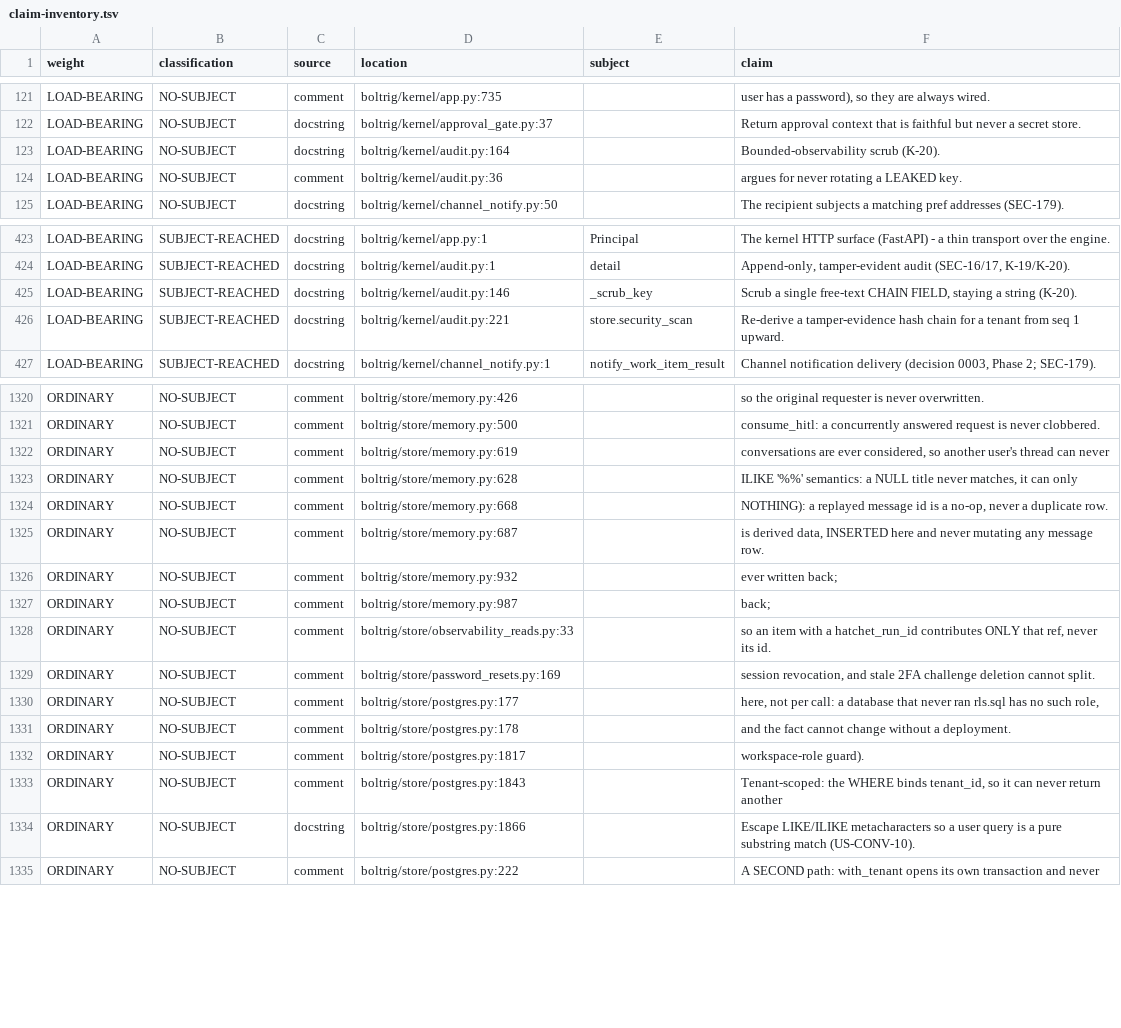
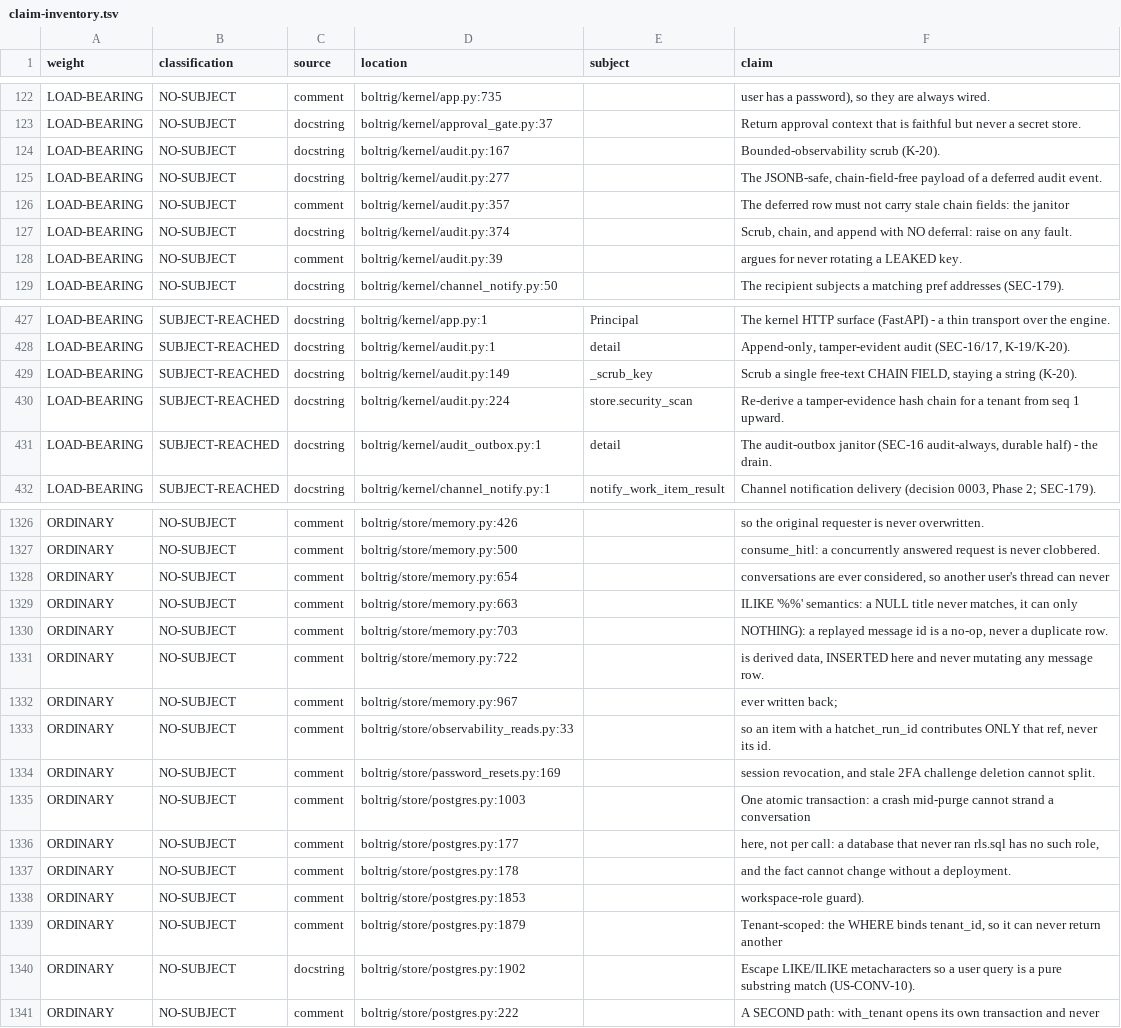
Before and after one commit to wlilley93/boltrig, a TSV file: docs/claim-inventory.tsv, drawn as a sheet; only a part is shown, gaps mark what is left out; the diff covers the shown part only.

```diff
--- a/docs/claim-inventory.tsv
+++ b/docs/claim-inventory.tsv
@@ -122,4 +123,7 @@ LOAD-BEARING	NO-SUBJECT	comment	boltrig/kernel/app.py:735		user has a password),
 LOAD-BEARING	NO-SUBJECT	docstring	boltrig/kernel/approval_gate.py:37		Return approval context that is faithful but never a secret store.
-LOAD-BEARING	NO-SUBJECT	docstring	boltrig/kernel/audit.py:164		Bounded-observability scrub (K-20).
-LOAD-BEARING	NO-SUBJECT	comment	boltrig/kernel/audit.py:36		argues for never rotating a LEAKED key.
+LOAD-BEARING	NO-SUBJECT	docstring	boltrig/kernel/audit.py:167		Bounded-observability scrub (K-20).
+LOAD-BEARING	NO-SUBJECT	docstring	boltrig/kernel/audit.py:277		The JSONB-safe, chain-field-free payload of a deferred audit event.
+LOAD-BEARING	NO-SUBJECT	comment	boltrig/kernel/audit.py:357		The deferred row must not carry stale chain fields: the janitor
+LOAD-BEARING	NO-SUBJECT	docstring	boltrig/kernel/audit.py:374		Scrub, chain, and append with NO deferral: raise on any fault.
+LOAD-BEARING	NO-SUBJECT	comment	boltrig/kernel/audit.py:39		argues for never rotating a LEAKED key.
 LOAD-BEARING	NO-SUBJECT	docstring	boltrig/kernel/channel_notify.py:50		The recipient subjects a matching pref addresses (SEC-179).
@@ -424,4 +428,5 @@ LOAD-BEARING	SUBJECT-REACHED	docstring	boltrig/kernel/app.py:1	Principal	The ker
 LOAD-BEARING	SUBJECT-REACHED	docstring	boltrig/kernel/audit.py:1	detail	Append-only, tamper-evident audit (SEC-16/17, K-19/K-20).
-LOAD-BEARING	SUBJECT-REACHED	docstring	boltrig/kernel/audit.py:146	_scrub_key	Scrub a single free-text CHAIN FIELD, staying a string (K-20).
-LOAD-BEARING	SUBJECT-REACHED	docstring	boltrig/kernel/audit.py:221	store.security_scan	Re-derive a tamper-evidence hash chain for a tenant from seq 1 upward.
+LOAD-BEARING	SUBJECT-REACHED	docstring	boltrig/kernel/audit.py:149	_scrub_key	Scrub a single free-text CHAIN FIELD, staying a string (K-20).
+LOAD-BEARING	SUBJECT-REACHED	docstring	boltrig/kernel/audit.py:224	store.security_scan	Re-derive a tamper-evidence hash chain for a tenant from seq 1 upward.
+LOAD-BEARING	SUBJECT-REACHED	docstring	boltrig/kernel/audit_outbox.py:1	detail	The audit-outbox janitor (SEC-16 audit-always, durable half) - the drain.
 LOAD-BEARING	SUBJECT-REACHED	docstring	boltrig/kernel/channel_notify.py:1	notify_work_item_result	Channel notification delivery (decision 0003, Phase 2; SEC-179).
@@ -1321,15 +1327,15 @@ ORDINARY	NO-SUBJECT	comment	boltrig/store/memory.py:426		so the original request
 ORDINARY	NO-SUBJECT	comment	boltrig/store/memory.py:500		consume_hitl: a concurrently answered request is never clobbered.
-ORDINARY	NO-SUBJECT	comment	boltrig/store/memory.py:619		conversations are ever considered, so another user's thread can never
-ORDINARY	NO-SUBJECT	comment	boltrig/store/memory.py:628		ILIKE '%%' semantics: a NULL title never matches, it can only
-ORDINARY	NO-SUBJECT	comment	boltrig/store/memory.py:668		NOTHING): a replayed message id is a no-op, never a duplicate row.
-ORDINARY	NO-SUBJECT	comment	boltrig/store/memory.py:687		is derived data, INSERTED here and never mutating any message row.
-ORDINARY	NO-SUBJECT	comment	boltrig/store/memory.py:932		ever written back;
-ORDINARY	NO-SUBJECT	comment	boltrig/store/memory.py:987		back;
+ORDINARY	NO-SUBJECT	comment	boltrig/store/memory.py:654		conversations are ever considered, so another user's thread can never
+ORDINARY	NO-SUBJECT	comment	boltrig/store/memory.py:663		ILIKE '%%' semantics: a NULL title never matches, it can only
+ORDINARY	NO-SUBJECT	comment	boltrig/store/memory.py:703		NOTHING): a replayed message id is a no-op, never a duplicate row.
+ORDINARY	NO-SUBJECT	comment	boltrig/store/memory.py:722		is derived data, INSERTED here and never mutating any message row.
+ORDINARY	NO-SUBJECT	comment	boltrig/store/memory.py:967		ever written back;
 ORDINARY	NO-SUBJECT	comment	boltrig/store/observability_reads.py:33		so an item with a hatchet_run_id contributes ONLY that ref, never its id.
 ORDINARY	NO-SUBJECT	comment	boltrig/store/password_resets.py:169		session revocation, and stale 2FA challenge deletion cannot split.
+ORDINARY	NO-SUBJECT	comment	boltrig/store/postgres.py:1003		One atomic transaction: a crash mid-purge cannot strand a conversation
 ORDINARY	NO-SUBJECT	comment	boltrig/store/postgres.py:177		here, not per call: a database that never ran rls.sql has no such role,
 ORDINARY	NO-SUBJECT	comment	boltrig/store/postgres.py:178		and the fact cannot change without a deployment.
-ORDINARY	NO-SUBJECT	comment	boltrig/store/postgres.py:1817		workspace-role guard).
-ORDINARY	NO-SUBJECT	comment	boltrig/store/postgres.py:1843		Tenant-scoped: the WHERE binds tenant_id, so it can never return another
-ORDINARY	NO-SUBJECT	docstring	boltrig/store/postgres.py:1866		Escape LIKE/ILIKE metacharacters so a user query is a pure substring match (US-CONV-10).
+ORDINARY	NO-SUBJECT	comment	boltrig/store/postgres.py:1853		workspace-role guard).
+ORDINARY	NO-SUBJECT	comment	boltrig/store/postgres.py:1879		Tenant-scoped: the WHERE binds tenant_id, so it can never return another
+ORDINARY	NO-SUBJECT	docstring	boltrig/store/postgres.py:1902		Escape LIKE/ILIKE metacharacters so a user query is a pure substring match (US-CONV-10).
 ORDINARY	NO-SUBJECT	comment	boltrig/store/postgres.py:222		A SECOND path: with_tenant opens its own transaction and never
```
Also changed, not shown: 5 added rows, 3 removed rows and 64 edited cells elsewhere in this file, 9 other files.
